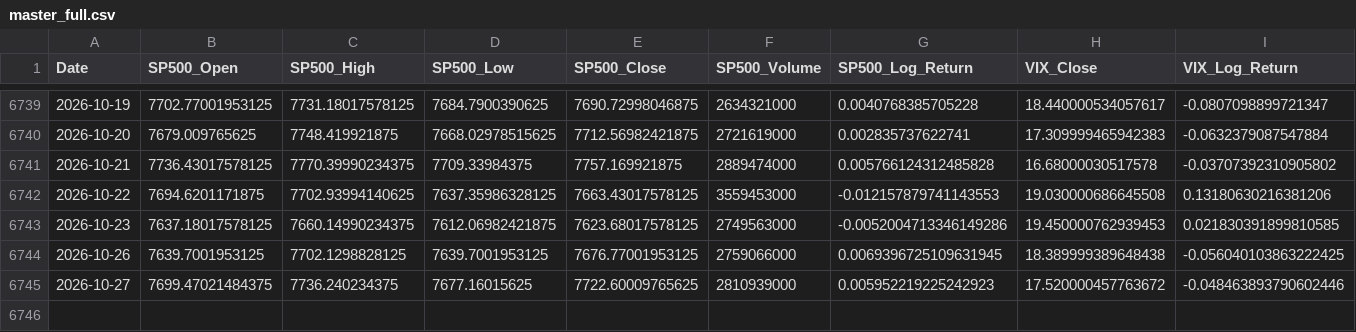
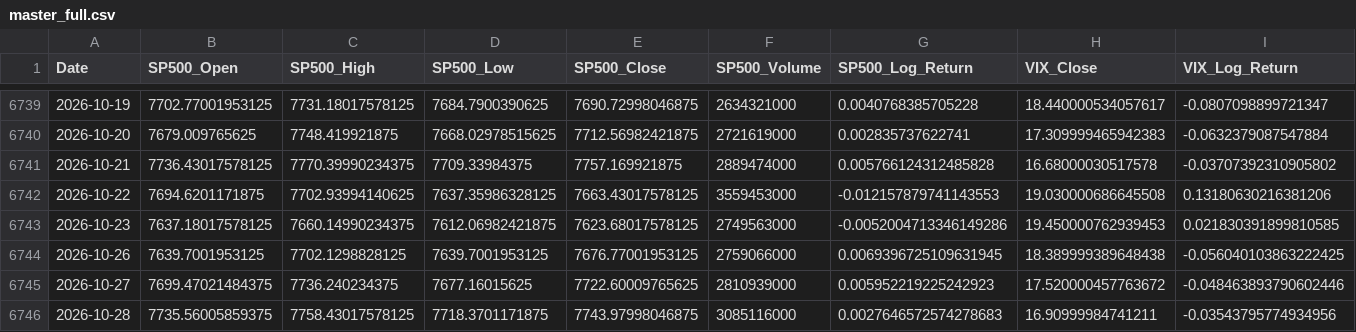
Before and after one commit to zerostate404/market-regime-detection, a CSV file: data/processed/master_full.csv, drawn as a sheet; only a part is shown, gaps mark what is left out; the diff names each change by its address in the sheet, - before the commit and + after, or states it on an @@ line.

```diff
--- a/data/processed/master_full.csv
+++ b/data/processed/master_full.csv
+row 6746: 2026-10-28 | 7735.56005859375 | 7758.43017578125 | 7718.3701171875 | 7743.97998046875 | 3085116000 | 0.0027646572574278683 | 16.90999984741211 | -0.03543795774934956
```
Also changed, not shown: data/cache/vix_latest.csv, data/features/entropy.csv, 5 other files.
